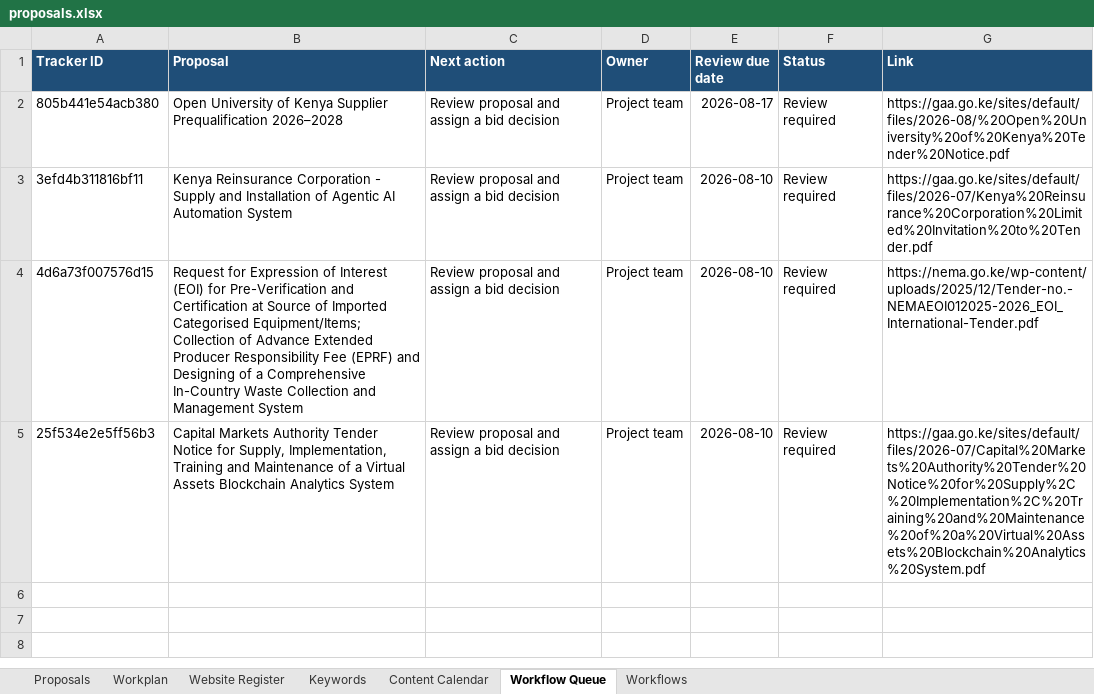
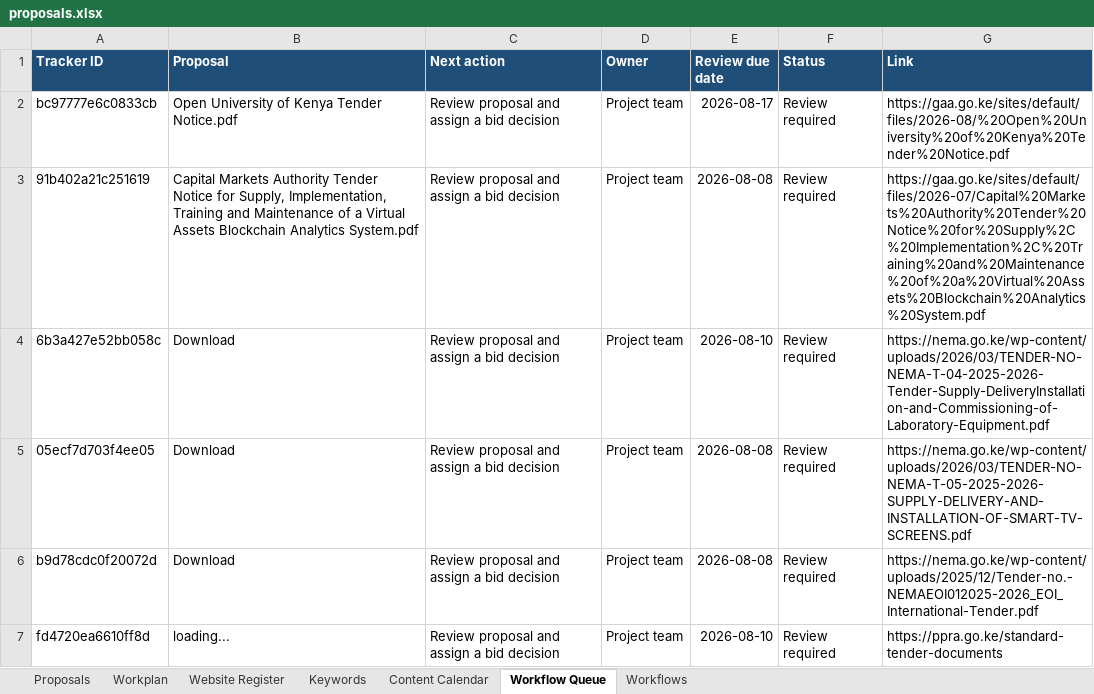
Before and after one commit to AlukweJonesTerah/ProposalMonitor, an Excel workbook: proposal_output/proposals.xlsx, sheet Workflow Queue, drawn as a sheet; values as stored, in another font and other column widths than the file's, no borders; addresses are those after the commit; the diff names each change by its address in the sheet, - before the commit and + after, or states it on an @@ line.

```diff
--- a/proposal_output/proposals.xlsx (sheet Workflow Queue)
+++ b/proposal_output/proposals.xlsx (sheet Workflow Queue)
-A2 (Tracker ID): 805b441e54acb380
+A2 (Tracker ID): bc97777e6c0833cb
-B2 (Proposal): …of Kenya Supplier Prequalification 2026–2028
+B2 (Proposal): …of Kenya Tender Notice.pdf
-A3 (Tracker ID): 3efd4b311816bf11
+A3 (Tracker ID): 91b402a21c251619
-B3 (Proposal): Kenya Reinsurance Corporation - Supply and Installation of Agentic AI Automation System
+B3 (Proposal): Capital Markets Authority Tender Notice for Supply, Implementation, Training and Maintenance of a Virtual Assets Blockchain Analytics System.pdf
-E3 (Review due date): 2026-08-10
+E3 (Review due date): 2026-08-08
-G3 (Link): https://gaa.go.ke/sites/default/files/2026-07/Kenya%20Reinsurance%20Corporation%20Limited%20Invitation%20to%20Tender.pdf
+G3 (Link): https://gaa.go.ke/sites/default/files/2026-07/Capital%20Markets%20Authority%20Tender%20Notice%20for%20Supply%2C%20Implementation%2C%20Training%20and%20Maintenance%20of%20a%20Virtual%20Assets%20Blockchain%20Analytics%20System.pdf
+row 4: 6b3a427e52bb058c | Download | Review proposal and assign a bid decision | Project team | 2026-08-10 | Review required | https://nema.go.ke/wp-content/uploads/2026/03/TENDER-NO-NEMA-T-04-2025-2026-Tender-Supply-DeliveryInstallation-and-Commissioning-of-Laboratory-Equipment.pdf
+row 5: 05ecf7d703f4ee05 | Download | Review proposal and assign a bid decision | Project team | 2026-08-08 | Review required | https://nema.go.ke/wp-content/uploads/2026/03/TENDER-NO-NEMA-T-05-2025-2026-SUPPLY-DELIVERY-AND-INSTALLATION-OF-SMART-TV-SCREENS.pdf
-A6 (Tracker ID): 4d6a73f007576d15
+A6 (Tracker ID): b9d78cdc0f20072d
-B6 (Proposal): Request for Expression of Interest (EOI) for Pre-Verification and Certification at Source of Imported Categorised Equipment/Items; Collection of Advance Extended Producer Responsibility Fee (EPRF) and Designing of a Comprehensive In-Country Waste Collection and Management System
+B6 (Proposal): Download
-E6 (Review due date): 2026-08-10
+E6 (Review due date): 2026-08-08
-A7 (Tracker ID): 25f534e2e5ff56b3
+A7 (Tracker ID): fd4720ea6610ff8d
-B7 (Proposal): Capital Markets Authority Tender Notice for Supply, Implementation, Training and Maintenance of a Virtual Assets Blockchain Analytics System
+B7 (Proposal): loading...
-G7 (Link): https://gaa.go.ke/sites/default/files/2026-07/Capital%20Markets%20Authority%20Tender%20Notice%20for%20Supply%2C%20Implementation%2C%20Training%20and%20Maintenance%20of%20a%20Virtual%20Assets%20Blockchain%20Analytics%20System.pdf
+G7 (Link): https://ppra.go.ke/standard-tender-documents
```
Also changed, not shown: sheet Proposals, sheet Website Register, 7 other files.
